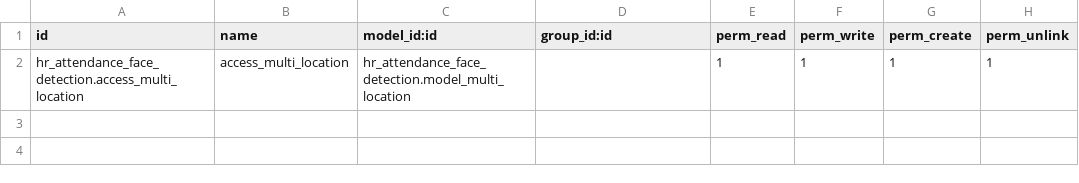
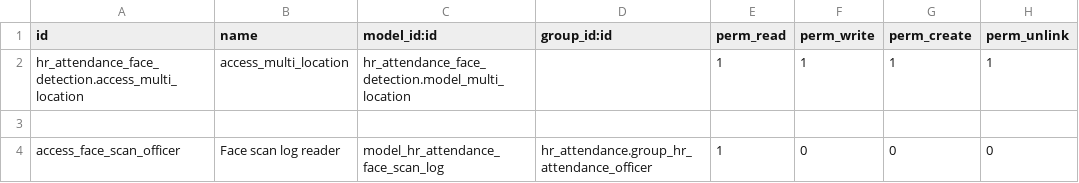
Before and after one commit to Able-Pack/abp-odoo-17, a CSV file: external_addons/hr_attendance_face_detection/security/ir.model.access.csv, drawn as a sheet.

Commit message:
Merge scan logging into face attendance addon

```diff
--- a/external_addons/hr_attendance_face_detection/security/ir.model.access.csv
+++ b/external_addons/hr_attendance_face_detection/security/ir.model.access.csv
@@ -2 +2,3 @@ id,name,model_id:id,group_id:id,perm_read,perm_write,perm_create,perm_unlink
 hr_attendance_face_detection.access_multi_location,access_multi_location,hr_attendance_face_detection.model_multi_location,,1,1,1,1
+
+access_face_scan_officer,Face scan log reader,model_hr_attendance_face_scan_log,hr_attendance.group_hr_attendance_officer,1,0,0,0
```
Also changed, not shown: 18 other files.
